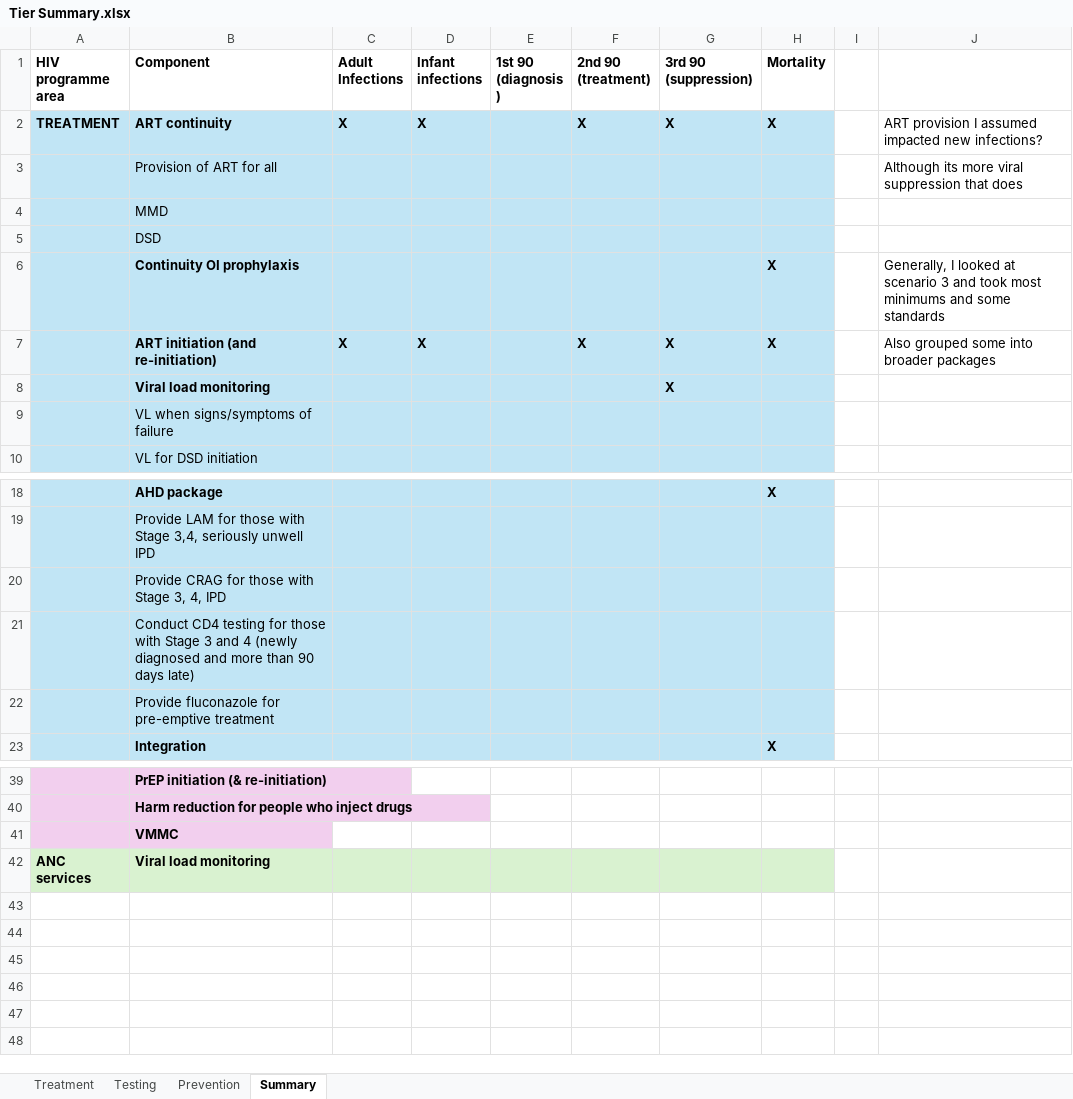
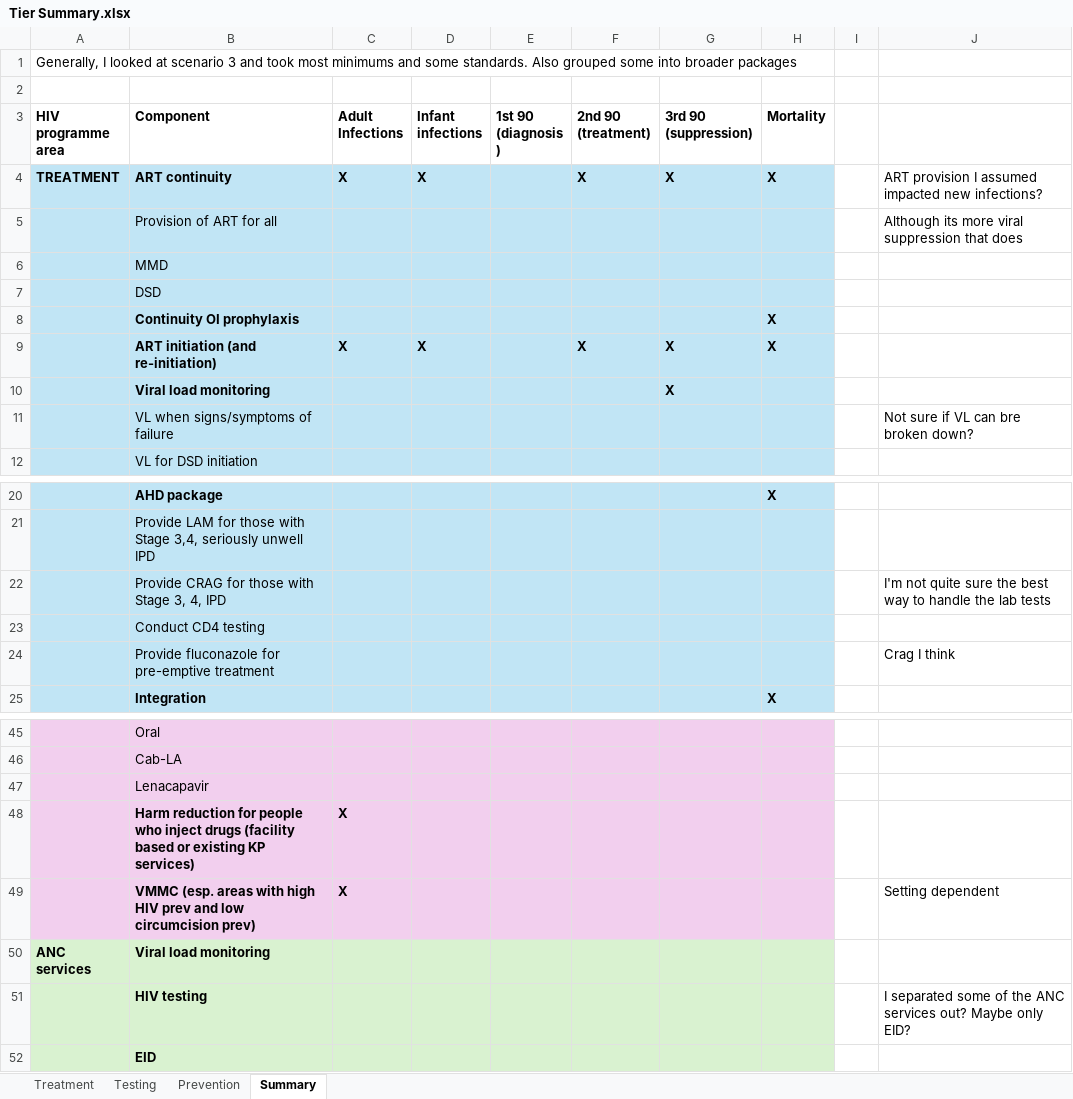
Before and after one commit to adenooy2/HIV_prioritization_tool, an Excel workbook: resources/TIER/Tier Summary.xlsx, sheet Summary, drawn as a sheet; only a part is shown, gaps mark what is left out; values as stored, in another font and other column widths than the file's, no borders; addresses are those after the commit; the diff covers the shown part only; the diff names each change by its address in the sheet, - before the commit and + after, or states it on an @@ line.

Commit message:
Initial Tier summary tab complete

```diff
--- a/resources/TIER/Tier Summary.xlsx (sheet Summary)
+++ b/resources/TIER/Tier Summary.xlsx (sheet Summary)
+row 1: Generally, I looked at scenario 3 and took most minimums and some standards. Also grouped some into broader packages
+row 2: (empty)
-J8: Generally, I looked at scenario 3 and took most minimums and some standards
+J8: (empty)
-J9: Also grouped some into broader packages
+J9: (empty)
-J11: (empty)
+J11: Not sure if VL can bre broken down?
-J22: (empty)
+J22: I'm not quite sure the best way to handle the lab tests
-B23 (Component): …CD4 testing for those with Stage 3 and 4 (newly diagnosed and more than 90 days late)
+B23 (Component): …CD4 testing
-J24: (empty)
+J24: Crag I think
-B45 (Component): PrEP initiation (& re-initiation)
+B45 (Component): Oral
-B45:B47 bold: on
+B45:B47 bold: off
-C45:H47 fill: none
+C45:H47 fill: #F2CFEE
-B46 (Component): Harm reduction for people who inject drugs
+B46 (Component): Cab-LA
-B47 (Component): VMMC
+B47 (Component): Lenacapavir
+row 48:  | Harm reduction for people who inject drugs (facility based or existing KP services) | X
+row 49:  | VMMC (esp. areas with high HIV prev and low circumcision prev) | X |  |  |  |  |  |  | Setting dependent
+row 51:  | HIV testing |  |  |  |  |  |  |  | I separated some of the ANC services out? Maybe only EID?
+row 52:  | EID
```
Also changed, not shown: 10 added rows, 6 removed rows, 11 edited cells and cell formats elsewhere in this sheet.
